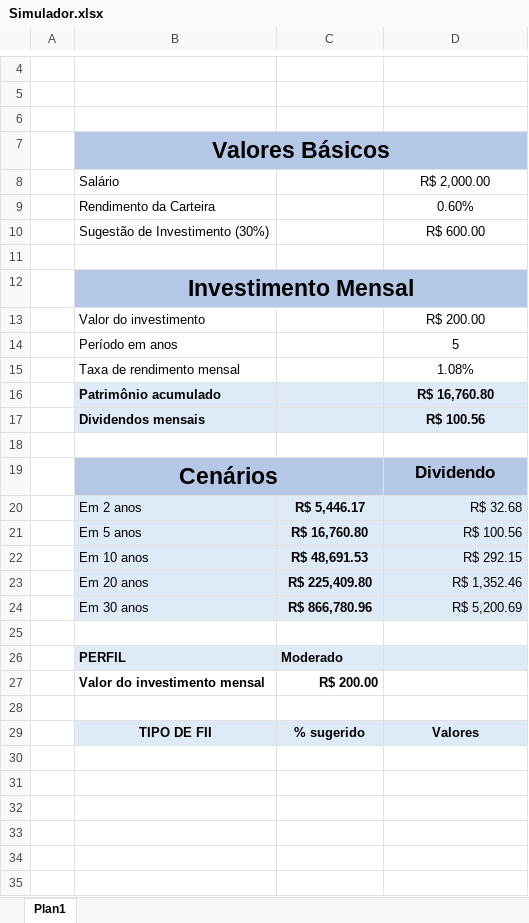
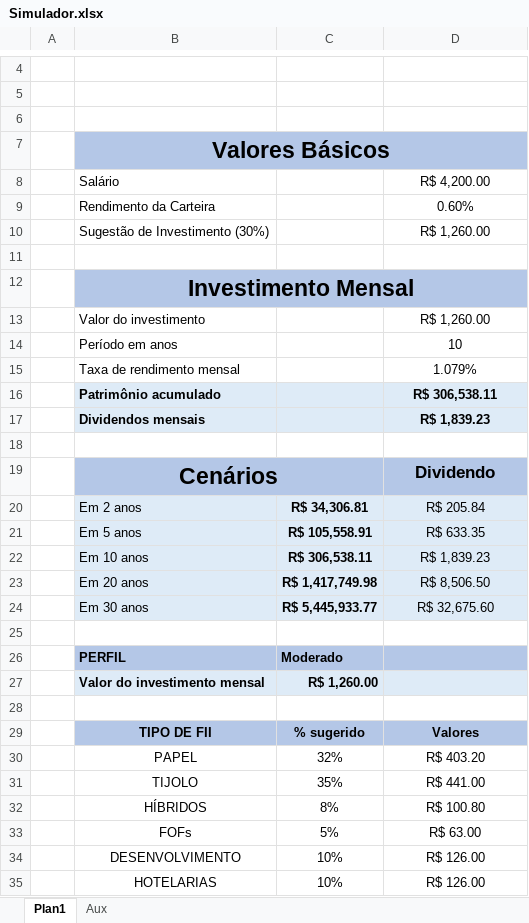
Before and after one commit to cyyamazaki/Dio.IA.Excel.1, an Excel workbook: Simulador.xlsx, sheet Plan1, drawn as a sheet; only a part is shown, gaps mark what is left out; values as stored, in another font and other column widths than the file's, no borders; charts and pictures not drawn; the diff covers the shown part only; the diff names each change by its address in the sheet, - before the commit and + after, or states it on an @@ line.

```diff
--- a/Simulador.xlsx (sheet Plan1)
+++ b/Simulador.xlsx (sheet Plan1)
+sheet tab: Aux
-D8: R$ 2,000.00
+D8: R$ 4,200.00
-D10: R$ 600.00
+D10: R$ 1,260.00
-D13: R$ 200.00
+D13: R$ 1,260.00
-D14: 5
+D14: 10
-D15: 1.08%
+D15: 1.079%
-D16: R$ 16,760.80
+D16: R$ 306,538.11
-D17: R$ 100.56
+D17: R$ 1,839.23
-C20: R$ 5,446.17
+C20: R$ 34,306.81
-D20: R$ 32.68
+D20: R$ 205.84
-D20:D24 alignment: right
+D20:D24 alignment: center
-C21: R$ 16,760.80
+C21: R$ 105,558.91
-D21: R$ 100.56
+D21: R$ 633.35
-C22: R$ 48,691.53
+C22: R$ 306,538.11
-D22: R$ 292.15
+D22: R$ 1,839.23
-C23: R$ 225,409.80
+C23: R$ 1,417,749.98
-D23: R$ 1,352.46
+D23: R$ 8,506.50
-C24: R$ 866,780.96
+C24: R$ 5,445,933.77
-D24: R$ 5,200.69
+D24: R$ 32,675.60
-B26:D26 fill: #DEEBF7
+B26:D26 fill: #B4C7E7
-B27:D27 fill: none
+B27:D27 fill: #DEEBF7
-C27: R$ 200.00
+C27: R$ 1,260.00
-B29:D29 fill: #DEEBF7
+B29:D29 fill: #B4C7E7
+row 30:  | PAPEL | 32% | R$ 403.20
+row 31:  | TIJOLO | 35% | R$ 441.00
+row 32:  | HÍBRIDOS | 8% | R$ 100.80
+row 33:  | FOFs | 5% | R$ 63.00
+row 34:  | DESENVOLVIMENTO | 10% | R$ 126.00
+row 35:  | HOTELARIAS | 10% | R$ 126.00
```
Also changed, not shown: 1 added row elsewhere in this sheet, charts or pictures.
